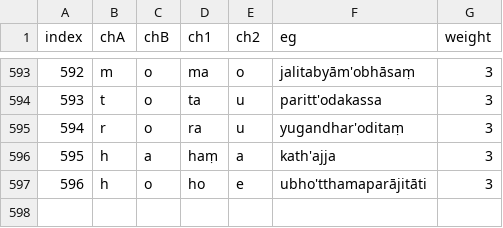
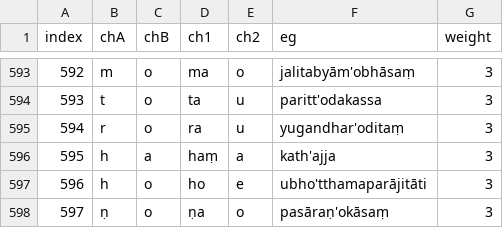
Before and after one commit to digitalpalidictionary/dpd-db, a TSV file: shared_data/deconstructor/sandhi_rules.tsv, drawn as a sheet; only a part is shown, gaps mark what is left out; the diff names each change by its address in the sheet, - before the commit and + after, or states it on an @@ line.

```diff
--- a/shared_data/deconstructor/sandhi_rules.tsv
+++ b/shared_data/deconstructor/sandhi_rules.tsv
+row 598: 597 | ṇ | o | ṇa | o | pasāraṇ'okāsaṃ | 3
```
Also changed, not shown: db/sanskrit/root_families_sanskrit.tsv, db_tests/add_compound_type.tsv, 13 other files.
